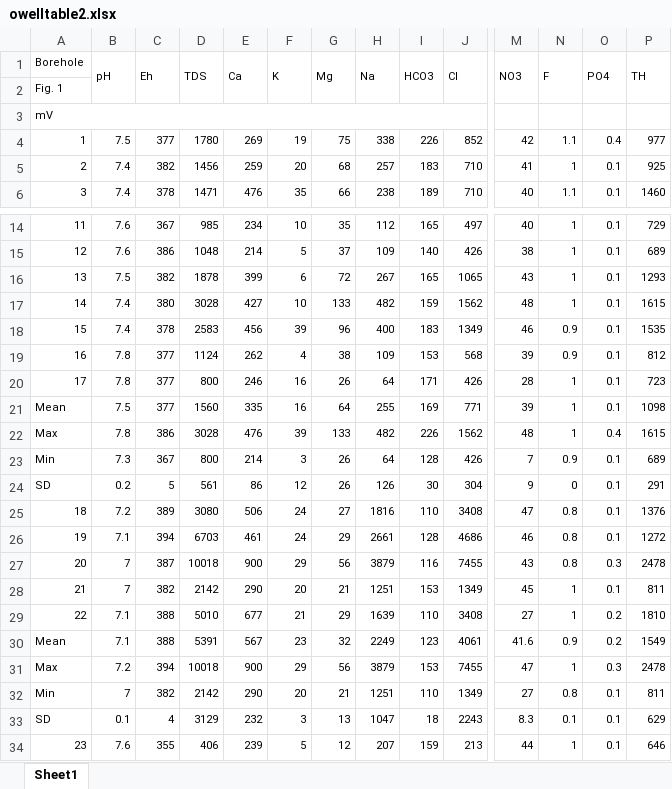
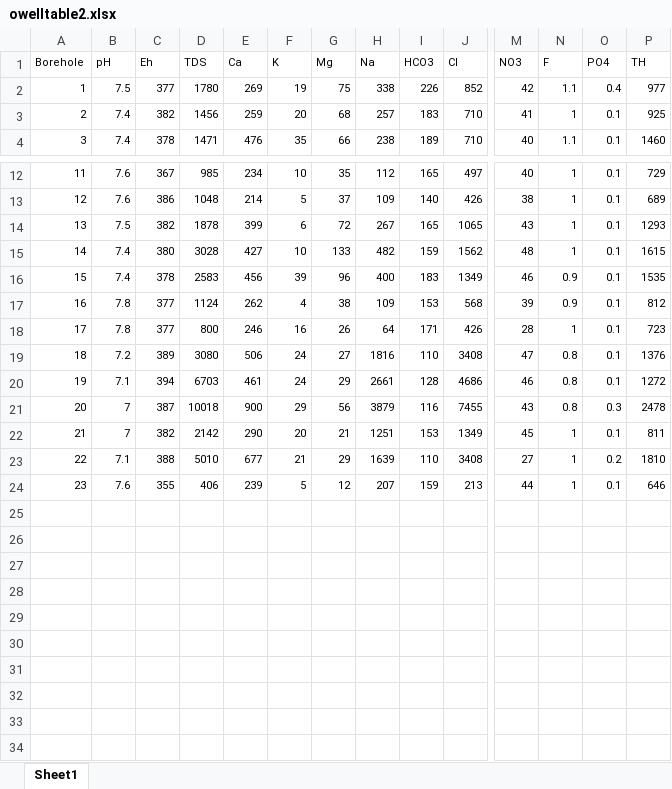
Before and after one commit to GregRehkemper/WSUStats419, an Excel workbook: o-well/owelltable2.xlsx, sheet Sheet1, drawn as a sheet; only a part is shown, gaps mark what is left out; values as stored, in another font and other column widths than the file's, no borders; rows hold the shown columns only; the diff covers the shown part only; the diff names each change by its address in the sheet, - before the commit and + after, or states it on an @@ line.

```diff
--- a/o-well/owelltable2.xlsx (sheet Sheet1)
+++ b/o-well/owelltable2.xlsx (sheet Sheet1)
-B1:B2 merged
-C1:C2 merged
-D1:D2 merged
-E1:E2 merged
-F1:F2 merged
-G1:G2 merged
-H1:H2 merged
-I1:I2 merged
-J1:J2 merged
-M1:M2 merged
-N1:N2 merged
-O1:O2 merged
-P1:P2 merged
-row 2: Fig. 1
-row 3: mV
-row 21: Mean | 7.5 | 377 | 1560 | 335 | 16 | 64 | 255 | 169 | 771 | 39 | 1 | 0.1 | 1098
-row 22: Max | 7.8 | 386 | 3028 | 476 | 39 | 133 | 482 | 226 | 1562 | 48 | 1 | 0.4 | 1615
-row 23: Min | 7.3 | 367 | 800 | 214 | 3 | 26 | 64 | 128 | 426 | 7 | 0.9 | 0.1 | 689
-row 24: SD | 0.2 | 5 | 561 | 86 | 12 | 26 | 126 | 30 | 304 | 9 | 0 | 0.1 | 291
-row 30: Mean | 7.1 | 388 | 5391 | 567 | 23 | 32 | 2249 | 123 | 4061 | 41.6 | 0.9 | 0.2 | 1549
-row 31: Max | 7.2 | 394 | 10018 | 900 | 29 | 56 | 3879 | 153 | 7455 | 47 | 1 | 0.3 | 2478
-row 32: Min | 7 | 382 | 2142 | 290 | 20 | 21 | 1251 | 110 | 1349 | 27 | 0.8 | 0.1 | 811
-row 33: SD | 0.1 | 4 | 3129 | 232 | 3 | 13 | 1047 | 18 | 2243 | 8.3 | 0.1 | 0.1 | 629
```
Also changed, not shown: merged cells elsewhere in this sheet, o-well/owelltable1.xlsx, 4 other files.
